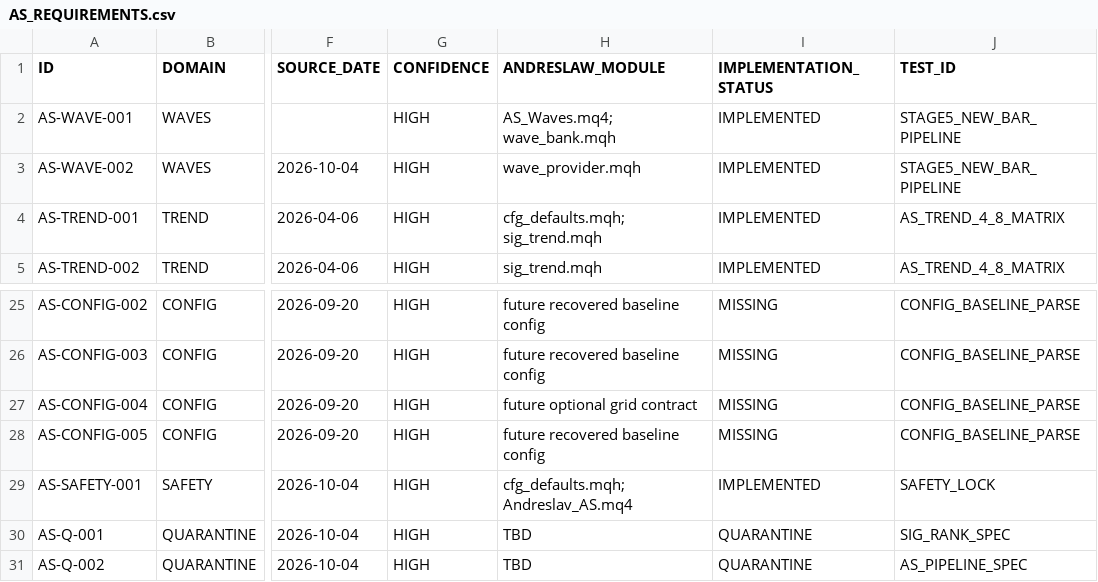
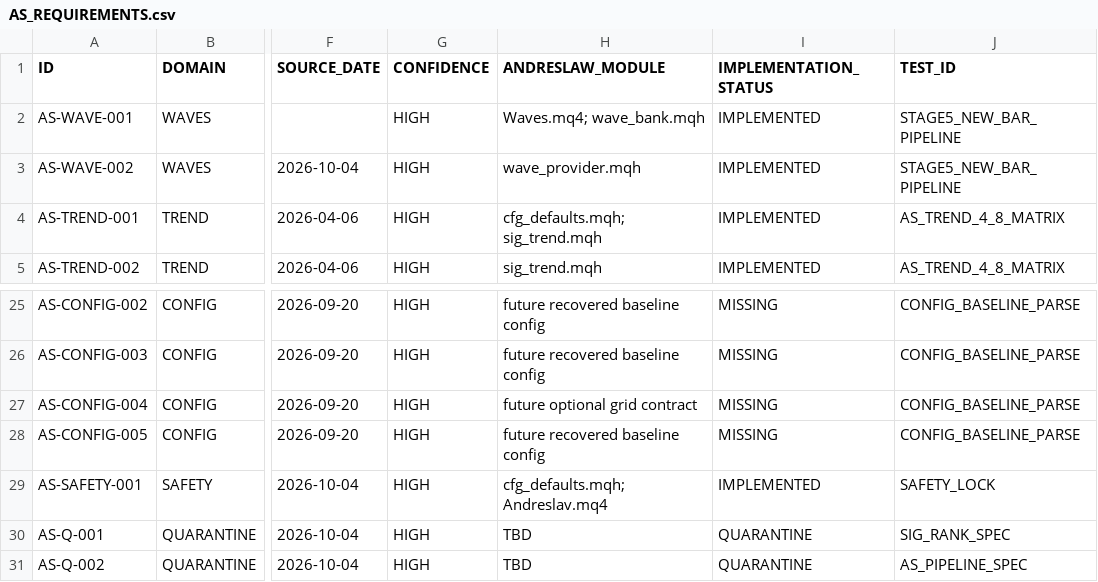
Before and after one commit to igorsegal/andreslaw, a CSV file: docs/AS_REQUIREMENTS.csv, drawn as a sheet; only a part is shown, gaps mark what is left out; the diff names each change by its address in the sheet, - before the commit and + after, or states it on an @@ line.

```diff
--- a/docs/AS_REQUIREMENTS.csv
+++ b/docs/AS_REQUIREMENTS.csv
-H2 (ANDRESLAW_MODULE): AS_Waves.mq4; wave_bank.mqh
+H2 (ANDRESLAW_MODULE): Waves.mq4; wave_bank.mqh
-H29 (ANDRESLAW_MODULE): cfg_defaults.mqh; Andreslav_AS.mq4
+H29 (ANDRESLAW_MODULE): cfg_defaults.mqh; Andreslav.mq4
```
Also changed, not shown: docs/TEST_REGISTRY.csv, 38 other files.
